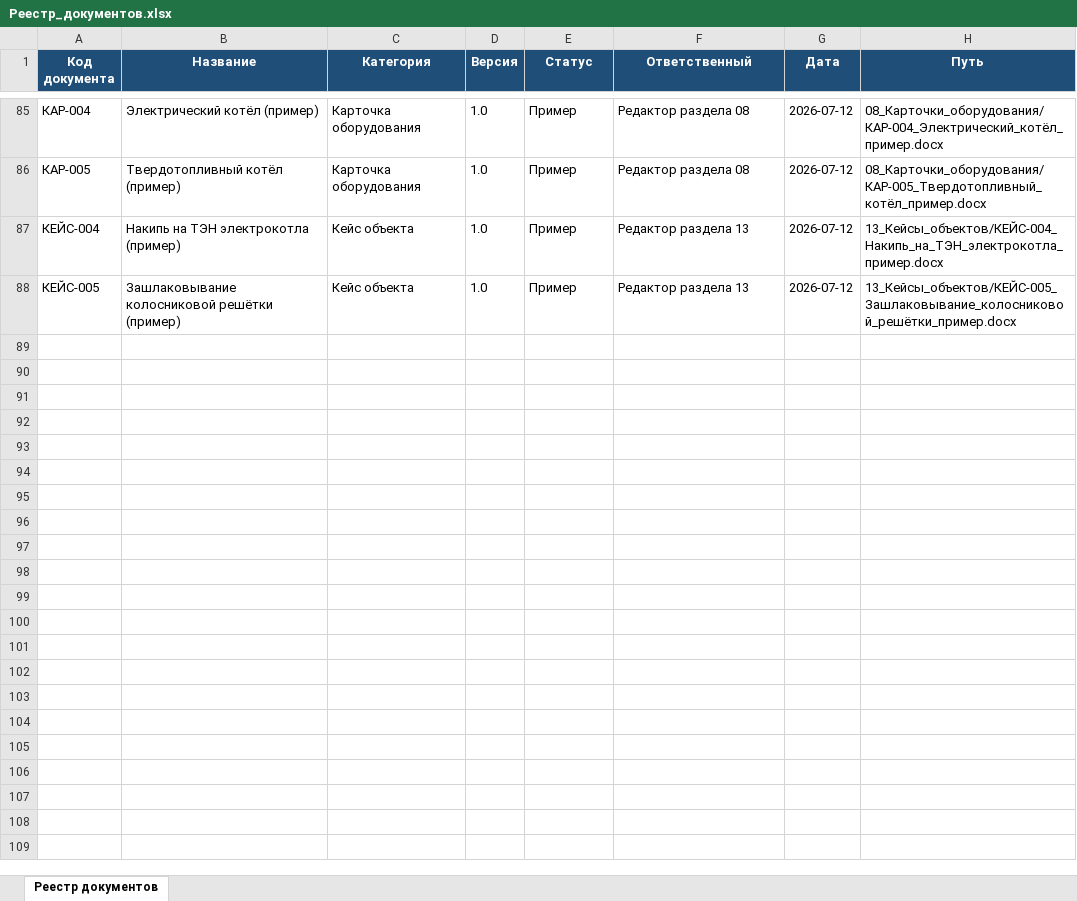
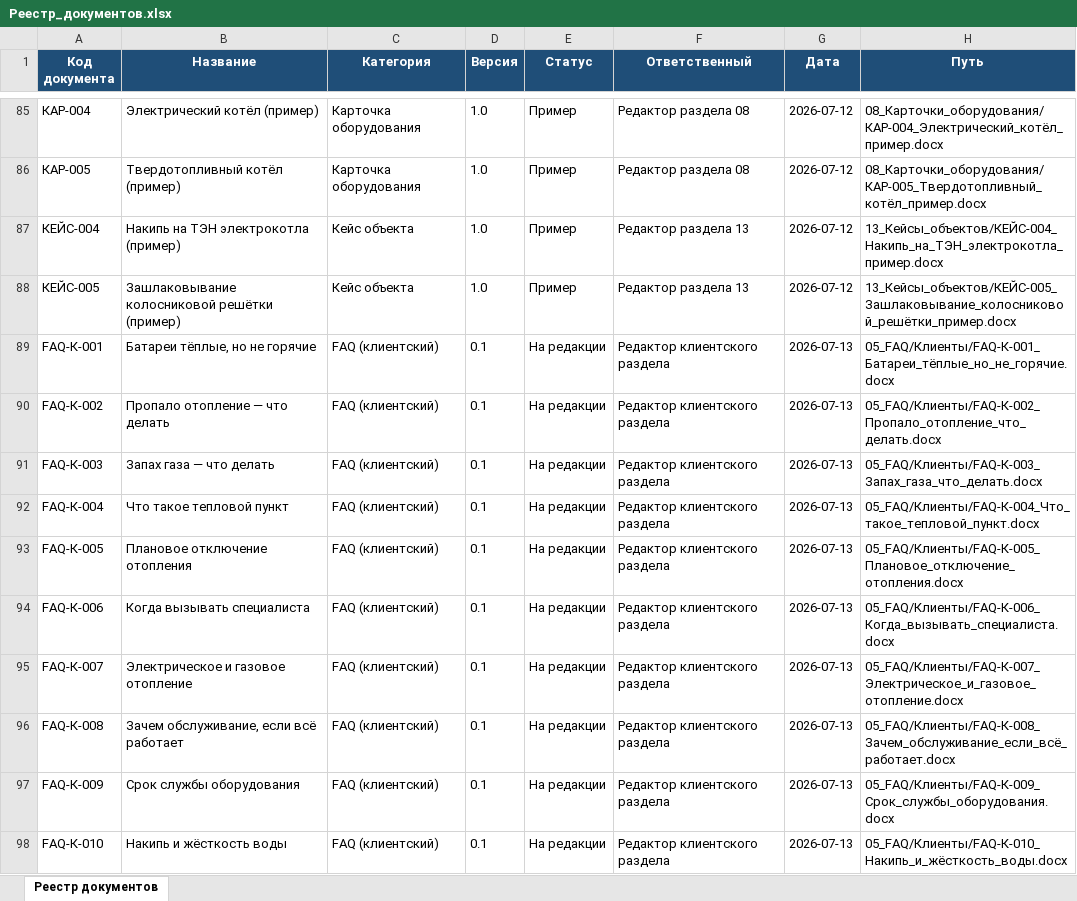
Before and after one commit to andrey52bs-dotcom/KnowledgeFactory_-_Foundation_v1.0, an Excel workbook: 00_Проект/02_Реестр/Реестр_документов.xlsx, sheet Реестр документов, drawn as a sheet; only a part is shown, gaps mark what is left out; values as stored, in another font and other column widths than the file's, no borders; charts and pictures not drawn; the diff names each change by its address in the sheet, - before the commit and + after, or states it on an @@ line.

Commit message:
05_FAQ/Клиенты: 10 клиентских FAQ (на редакции) — первый контент для клиентского слоя

```diff
--- a/00_Проект/02_Реестр/Реестр_документов.xlsx (sheet Реестр документов)
+++ b/00_Проект/02_Реестр/Реестр_документов.xlsx (sheet Реестр документов)
+row 89: FAQ-К-001 | Батареи тёплые, но не горячие | FAQ (клиентский) | 0.1 | На редакции | Редактор клиентского раздела | 2026-07-13 | 05_FAQ/Клиенты/FAQ-К-001_Батареи_тёплые_но_не_горячие.docx
+row 90: FAQ-К-002 | Пропало отопление — что делать | FAQ (клиентский) | 0.1 | На редакции | Редактор клиентского раздела | 2026-07-13 | 05_FAQ/Клиенты/FAQ-К-002_Пропало_отопление_что_делать.docx
+row 91: FAQ-К-003 | Запах газа — что делать | FAQ (клиентский) | 0.1 | На редакции | Редактор клиентского раздела | 2026-07-13 | 05_FAQ/Клиенты/FAQ-К-003_Запах_газа_что_делать.docx
+row 92: FAQ-К-004 | Что такое тепловой пункт | FAQ (клиентский) | 0.1 | На редакции | Редактор клиентского раздела | 2026-07-13 | 05_FAQ/Клиенты/FAQ-К-004_Что_такое_тепловой_пункт.docx
+row 93: FAQ-К-005 | Плановое отключение отопления | FAQ (клиентский) | 0.1 | На редакции | Редактор клиентского раздела | 2026-07-13 | 05_FAQ/Клиенты/FAQ-К-005_Плановое_отключение_отопления.docx
+row 94: FAQ-К-006 | Когда вызывать специалиста | FAQ (клиентский) | 0.1 | На редакции | Редактор клиентского раздела | 2026-07-13 | 05_FAQ/Клиенты/FAQ-К-006_Когда_вызывать_специалиста.docx
+row 95: FAQ-К-007 | Электрическое и газовое отопление | FAQ (клиентский) | 0.1 | На редакции | Редактор клиентского раздела | 2026-07-13 | 05_FAQ/Клиенты/FAQ-К-007_Электрическое_и_газовое_отопление.docx
+row 96: FAQ-К-008 | Зачем обслуживание, если всё работает | FAQ (клиентский) | 0.1 | На редакции | Редактор клиентского раздела | 2026-07-13 | 05_FAQ/Клиенты/FAQ-К-008_Зачем_обслуживание_если_всё_работает.docx
+row 97: FAQ-К-009 | Срок службы оборудования | FAQ (клиентский) | 0.1 | На редакции | Редактор клиентского раздела | 2026-07-13 | 05_FAQ/Клиенты/FAQ-К-009_Срок_службы_оборудования.docx
+row 98: FAQ-К-010 | Накипь и жёсткость воды | FAQ (клиентский) | 0.1 | На редакции | Редактор клиентского раздела | 2026-07-13 | 05_FAQ/Клиенты/FAQ-К-010_Накипь_и_жёсткость_воды.docx
```
Also changed, not shown: 00_Проект/02_Реестр/Реестр_версий.xlsx, 00_Проект/MANIFEST.xlsx, 12 other files.
